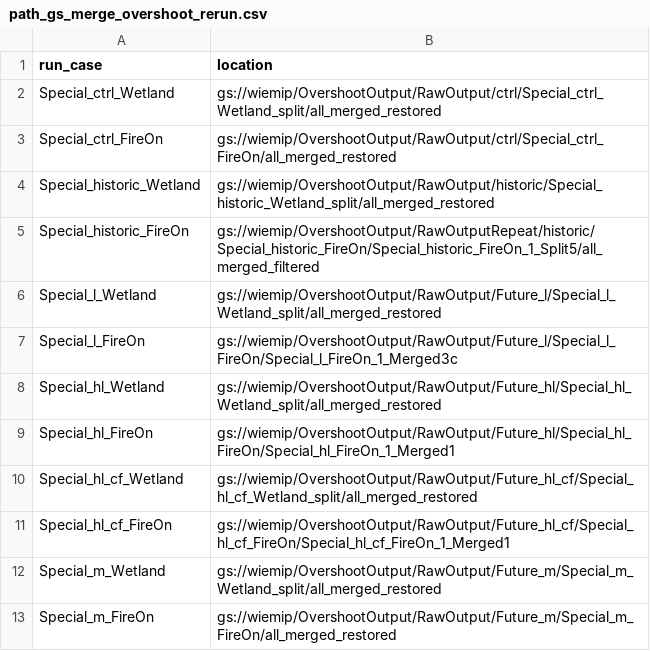
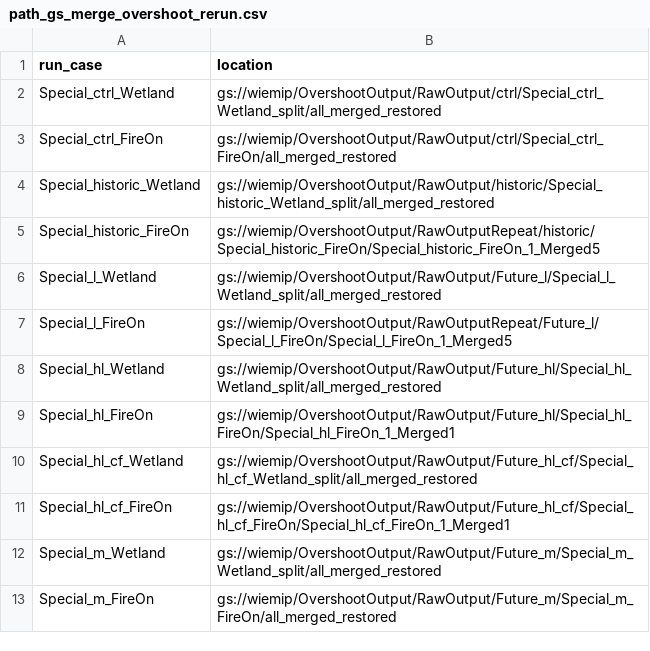
Before and after one commit to Elchin/dvmdostem-wiemip, a CSV file: post-processing/path_gs_merge_overshoot_rerun.csv, drawn as a sheet.

Commit message:
Simplify overshoot post-processing and align historic/l GCS paths. Remove cropped-grid merge/embed and the setup.sh time/coord fix pipeline; enable historic wetland merge and rerun path alignment for FireOn Merged1/Merged5. Extend plot_overshoot_new with run-mask domain stats, stitch mode, and spatial median.

```diff
--- a/post-processing/path_gs_merge_overshoot_rerun.csv
+++ b/post-processing/path_gs_merge_overshoot_rerun.csv
@@ -4,5 +4,5 @@ Special_ctrl_FireOn,gs://wiemip/OvershootOutput/RawOutput/ctrl/Special_ctrl_Fire
 Special_historic_Wetland,gs://wiemip/OvershootOutput/RawOutput/historic/Special_historic_Wetland_split/all_merged_restored
-Special_historic_FireOn,gs://wiemip/OvershootOutput/RawOutputRepeat/historic/Special_historic_FireOn/Special_historic_FireOn_1_Split5/all_merged_filtered
+Special_historic_FireOn,gs://wiemip/OvershootOutput/RawOutputRepeat/historic/Special_historic_FireOn/Special_historic_FireOn_1_Merged5
 Special_l_Wetland,gs://wiemip/OvershootOutput/RawOutput/Future_l/Special_l_Wetland_split/all_merged_restored
-Special_l_FireOn,gs://wiemip/OvershootOutput/RawOutput/Future_l/Special_l_FireOn/Special_l_FireOn_1_Merged3c
+Special_l_FireOn,gs://wiemip/OvershootOutput/RawOutputRepeat/Future_l/Special_l_FireOn/Special_l_FireOn_1_Merged5
 Special_hl_Wetland,gs://wiemip/OvershootOutput/RawOutput/Future_hl/Special_hl_Wetland_split/all_merged_restored
```
Also changed, not shown: post-processing/processing_combine_list_overshoot.csv, 8 other files.
